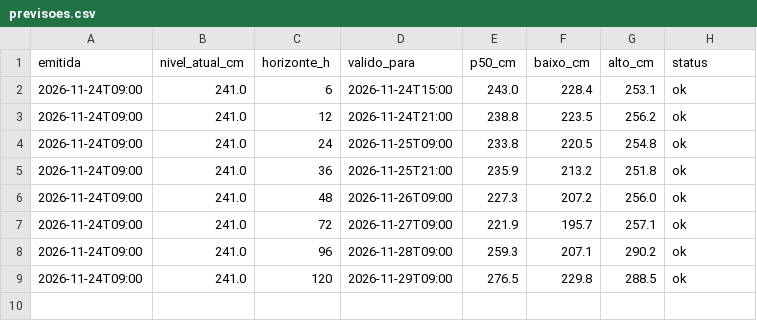
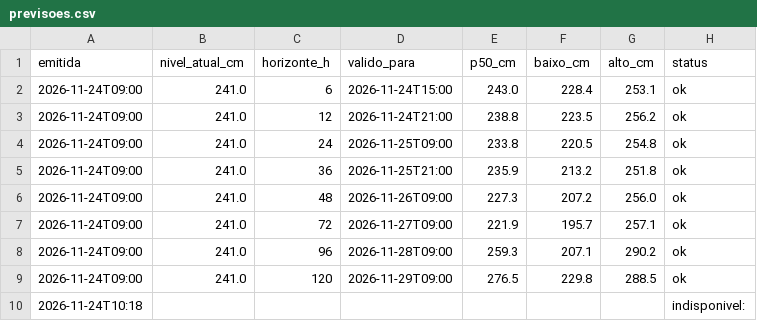
Before and after one commit to EduardoAzevedoo/rio-doce-monitor, a CSV file: data/previsoes.csv, drawn as a sheet.

```diff
--- a/data/previsoes.csv
+++ b/data/previsoes.csv
@@ -9 +9,2 @@ emitida,nivel_atual_cm,horizonte_h,valido_para,p50_cm,baixo_cm,alto_cm,status
 2026-11-24T09:00,241.0,120,2026-11-29T09:00,276.5,229.8,288.5,ok
+2026-11-24T10:18,,,,,,,indisponivel:
```
Also changed, not shown: 1 other file.
